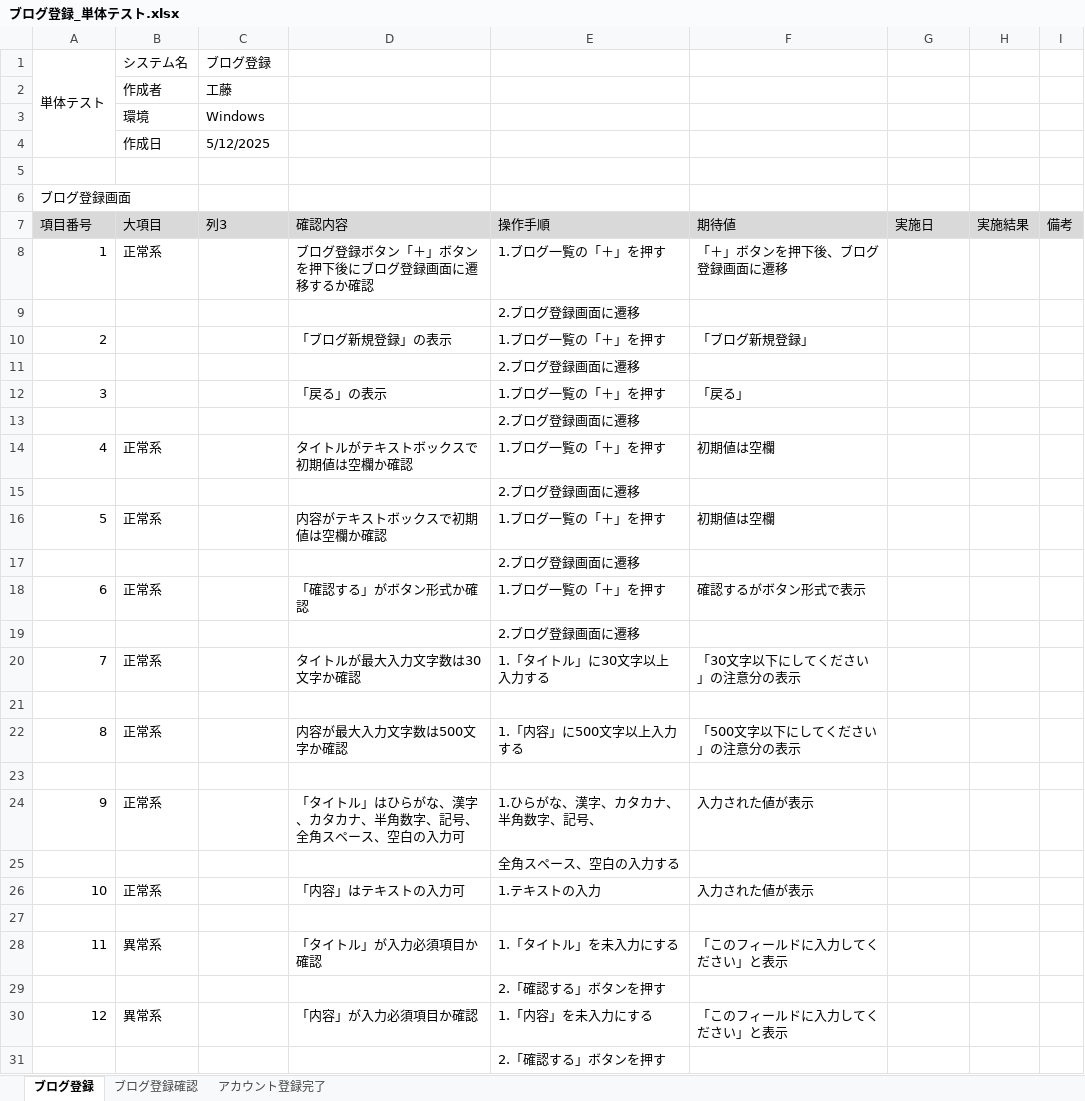
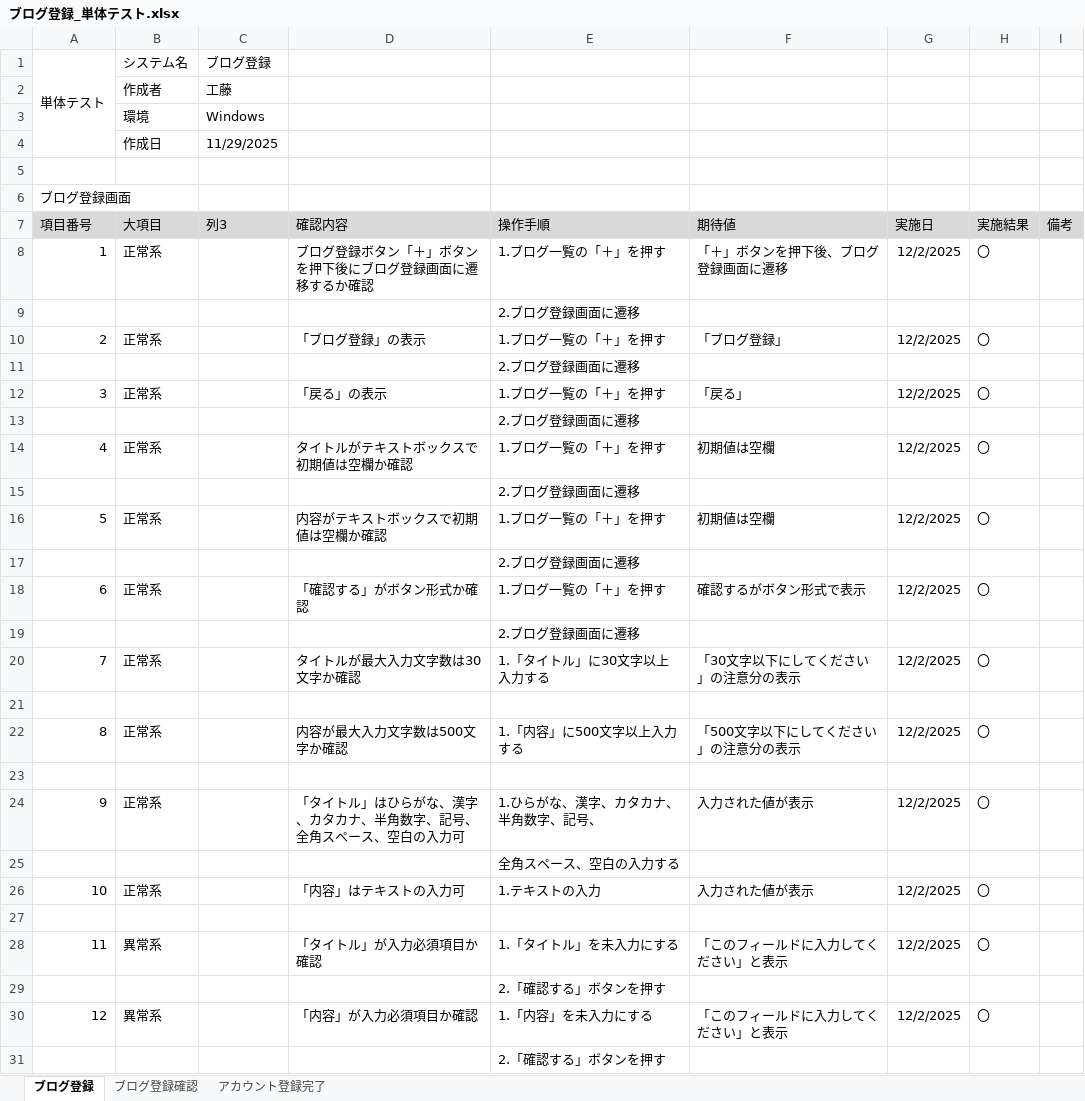
Before and after one commit to KeinF0rest/tanntaitest, an Excel workbook: ブログ登録_単体テスト.xlsx, sheet ブログ登録, drawn as a sheet; only a part is shown; values as stored, in another font and other column widths than the file's, no borders; table styles not drawn; removed rows and columns are numbered as before the commit, all else as after; the diff covers the shown part only; the diff names each change by its address in the sheet, - before the commit and + after, or states it on an @@ line.

Commit message:
ブログ登録_単体テストの実施

```diff
--- a/ブログ登録_単体テスト.xlsx (sheet ブログ登録)
+++ b/ブログ登録_単体テスト.xlsx (sheet ブログ登録)
-C4 (列3): 5/12/2025
+C4 (列3): 11/29/2025
-G8 (実施日): (empty)
+G8 (実施日): 12/2/2025
-H8 (実施結果): (empty)
+H8 (実施結果): 〇
-row 10: 2 |  |  | 「ブログ新規登録」の表示 | 1.ブログ一覧の「＋」を押す | 「ブログ新規登録」
+row 10: 2 | 正常系 |  | 「ブログ登録」の表示 | 1.ブログ一覧の「＋」を押す | 「ブログ登録」 | 12/2/2025 | 〇
-B12 (大項目): (empty)
+B12 (大項目): 正常系
-G12 (実施日): (empty)
+G12 (実施日): 12/2/2025
-H12 (実施結果): (empty)
+H12 (実施結果): 〇
-G14 (実施日): (empty)
+G14 (実施日): 12/2/2025
-H14 (実施結果): (empty)
+H14 (実施結果): 〇
-G16 (実施日): (empty)
+G16 (実施日): 12/2/2025
-H16 (実施結果): (empty)
+H16 (実施結果): 〇
-G18 (実施日): (empty)
+G18 (実施日): 12/2/2025
-H18 (実施結果): (empty)
+H18 (実施結果): 〇
-G20 (実施日): (empty)
+G20 (実施日): 12/2/2025
-H20 (実施結果): (empty)
+H20 (実施結果): 〇
-G22 (実施日): (empty)
+G22 (実施日): 12/2/2025
-H22 (実施結果): (empty)
+H22 (実施結果): 〇
-G24 (実施日): (empty)
+G24 (実施日): 12/2/2025
-H24 (実施結果): (empty)
+H24 (実施結果): 〇
-G26 (実施日): (empty)
+G26 (実施日): 12/2/2025
-H26 (実施結果): (empty)
+H26 (実施結果): 〇
-G28 (実施日): (empty)
+G28 (実施日): 12/2/2025
-H28 (実施結果): (empty)
+H28 (実施結果): 〇
-G30 (実施日): (empty)
+G30 (実施日): 12/2/2025
-H30 (実施結果): (empty)
+H30 (実施結果): 〇
```
Also changed, not shown: 2 added rows and 4 edited cells elsewhere in this sheet, sheet ブログ登録確認, sheet アカウント登録完了.
